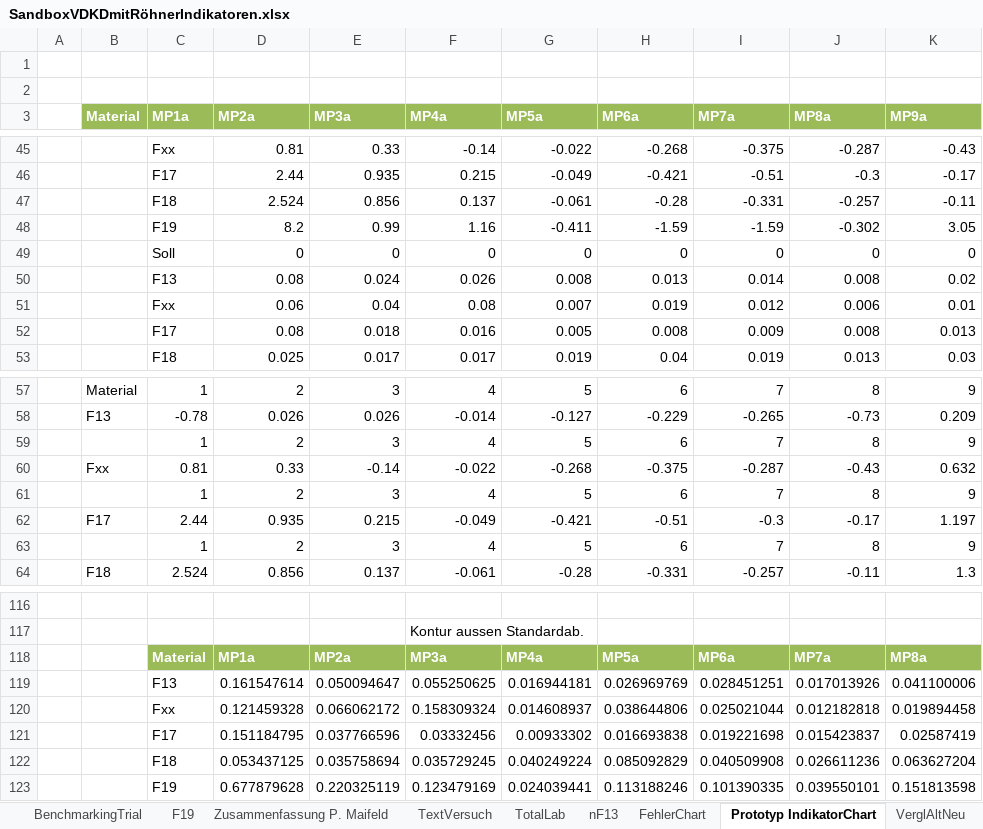
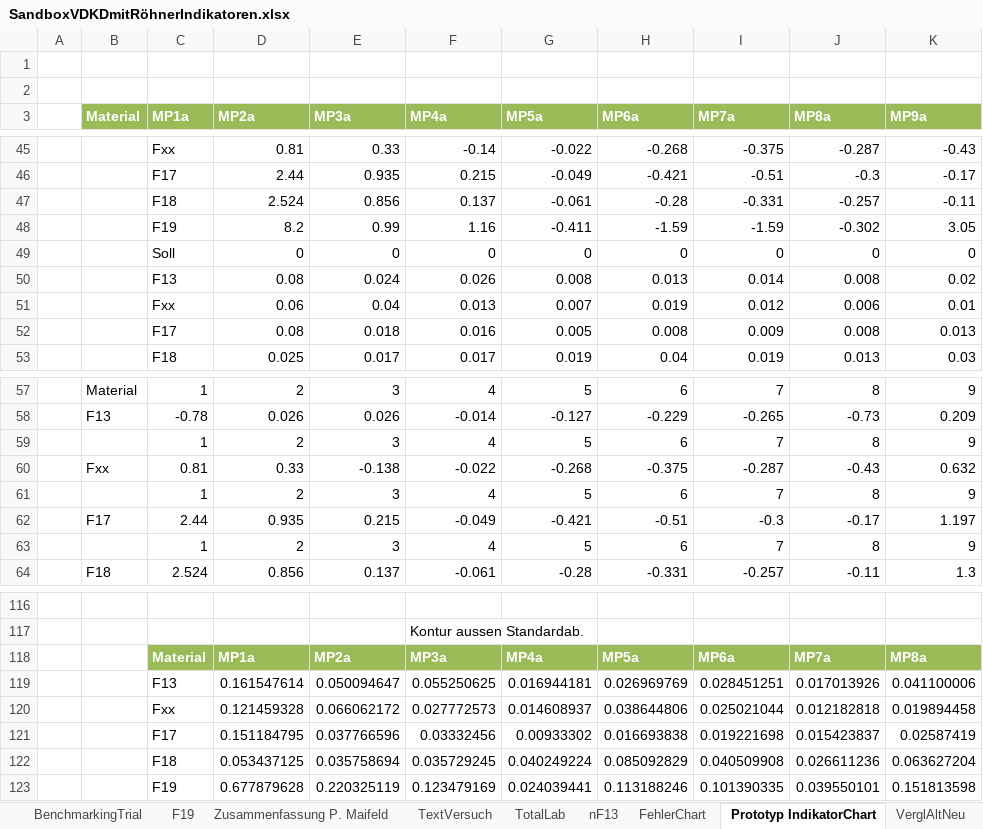
Before and after one commit to Benedikt2013/BacBase, an Excel workbook: SandboxVDKDmitRöhnerIndikatoren.xlsx, sheet Prototyp IndikatorChart, drawn as a sheet; only a part is shown, gaps mark what is left out; values as stored, in another font and other column widths than the file's, no borders; charts and pictures not drawn; the diff names each change by its address in the sheet, - before the commit and + after, or states it on an @@ line.

```diff
--- a/SandboxVDKDmitRöhnerIndikatoren.xlsx (sheet Prototyp IndikatorChart)
+++ b/SandboxVDKDmitRöhnerIndikatoren.xlsx (sheet Prototyp IndikatorChart)
-F51 (MP4a): 0.08
+F51 (MP4a): 0.013
-E60 (MP3a): -0.14
+E60 (MP3a): -0.138
-F120 (MP4a): 0.158309324
+F120 (MP4a): 0.027772573
```
Also changed, not shown: sheet VerglAltNeu, sheet nFxxKonturAussen, charts or pictures, SandboxVDKD.xlsx, SandboxVDKDFräs.xlsx, 1 other file.
